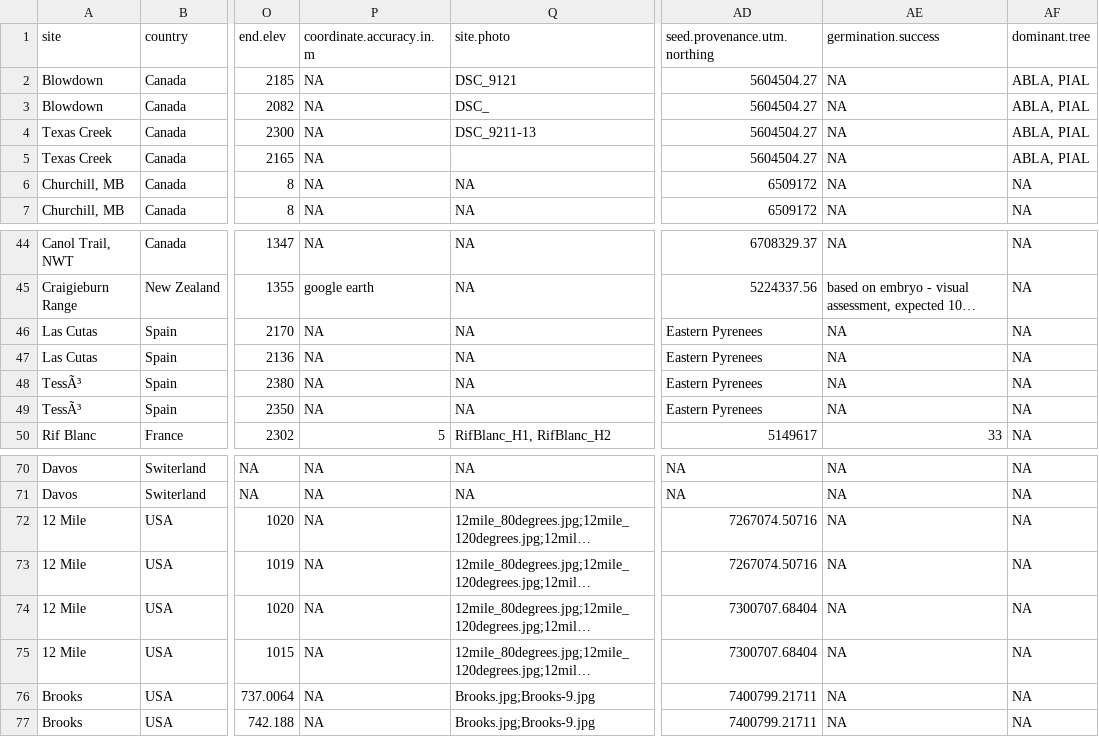
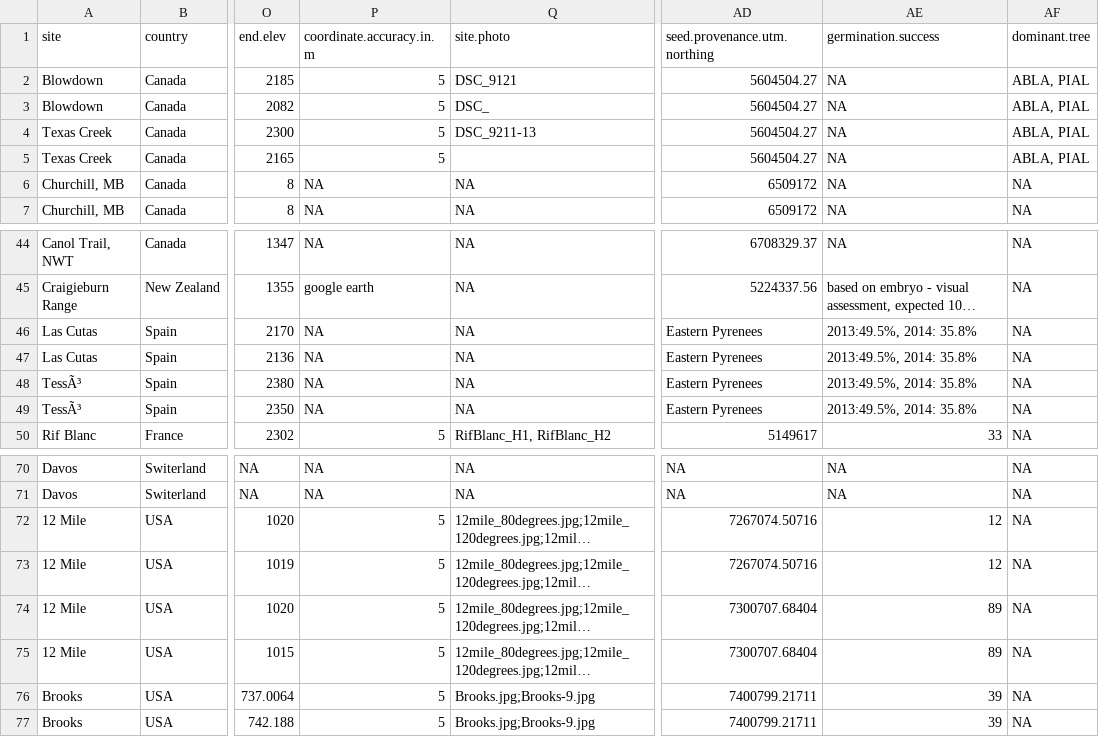
Before and after one commit to qinyugwu/DataSynthesisWorkshop, a CSV file: Data/siteData.csv, drawn as a sheet; only a part is shown, gaps mark what is left out; long unchanged cells end in …; the diff names each change by its address in the sheet, - before the commit and + after, or states it on an @@ line.

```diff
--- a/Data/siteData.csv
+++ b/Data/siteData.csv
-P2:P5 (coordinate.accuracy.in.m): NA
+P2:P5 (coordinate.accuracy.in.m): 5
-AE46:AE49 (germination.success): NA
+AE46:AE49 (germination.success): 2013:49.5%, 2014: 35.8%
-P72:P77 (coordinate.accuracy.in.m): NA
+P72:P77 (coordinate.accuracy.in.m): 5
-AE72:AE73 (germination.success): NA
+AE72:AE73 (germination.success): 12
-AE74:AE75 (germination.success): NA
+AE74:AE75 (germination.success): 89
-AE76:AE77 (germination.success): NA
+AE76:AE77 (germination.success): 39
```
Also changed, not shown: Data/plotData.csv, 1 other file.
